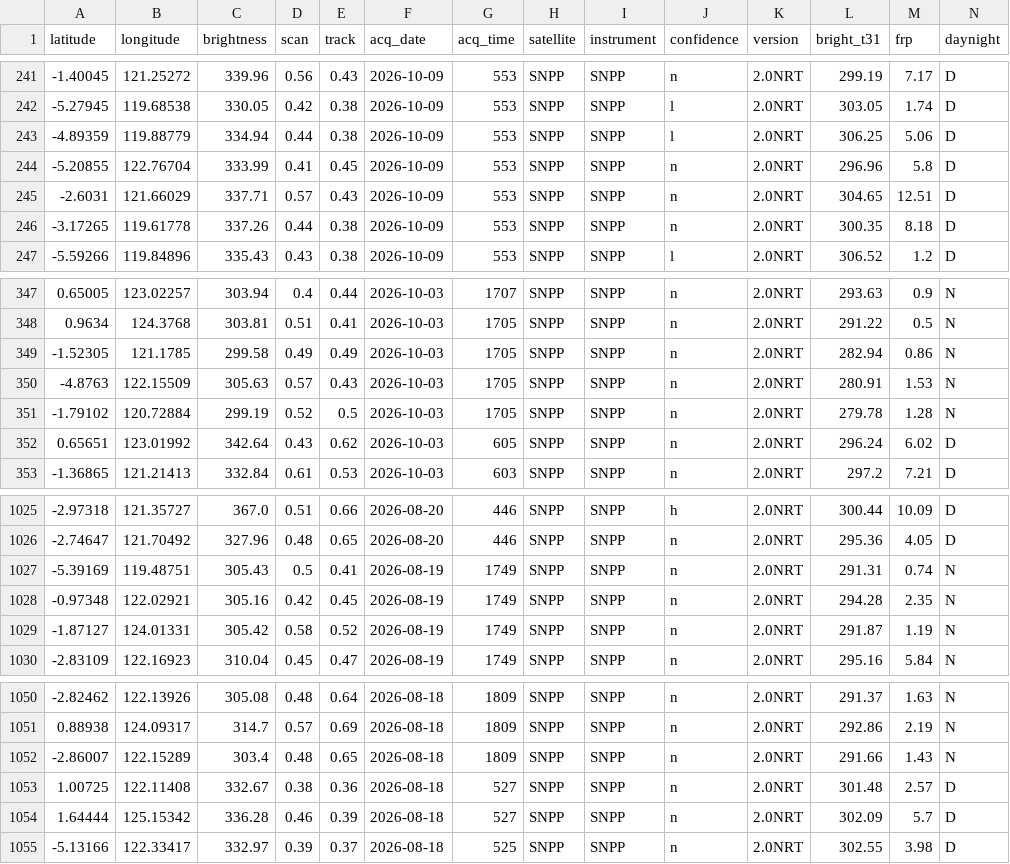
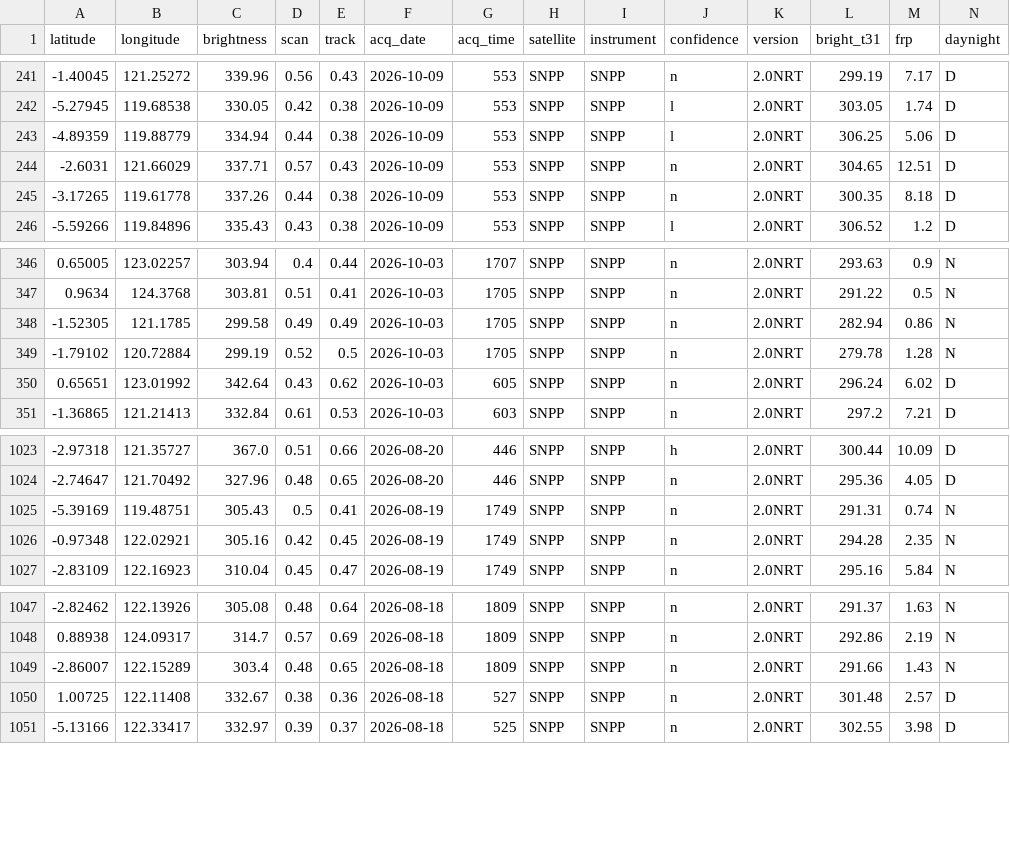
Before and after one commit to firson-creative/frfp-firedetection, a CSV file: data/sulawesi_sample_test.csv, drawn as a sheet; only a part is shown, gaps mark what is left out; the diff names each change by its address in the sheet, - before the commit and + after, or states it on an @@ line.

```diff
--- a/data/sulawesi_sample_test.csv
+++ b/data/sulawesi_sample_test.csv
-row 244: -5.20855 | 122.76704 | 333.99 | 0.41 | 0.45 | 2026-10-09 | 553 | SNPP | SNPP | n | 2.0NRT | 296.96 | 5.8 | D
-row 350: -4.8763 | 122.15509 | 305.63 | 0.57 | 0.43 | 2026-10-03 | 1705 | SNPP | SNPP | n | 2.0NRT | 280.91 | 1.53 | N
-row 1029: -1.87127 | 124.01331 | 305.42 | 0.58 | 0.52 | 2026-08-19 | 1749 | SNPP | SNPP | n | 2.0NRT | 291.87 | 1.19 | N
-row 1054: 1.64444 | 125.15342 | 336.28 | 0.46 | 0.39 | 2026-08-18 | 527 | SNPP | SNPP | n | 2.0NRT | 302.09 | 5.7 | D
```
Also changed, not shown: data/indonesia_nasional_sample_test.csv, data/kalimantan_sample_test.csv, 7 other files.
